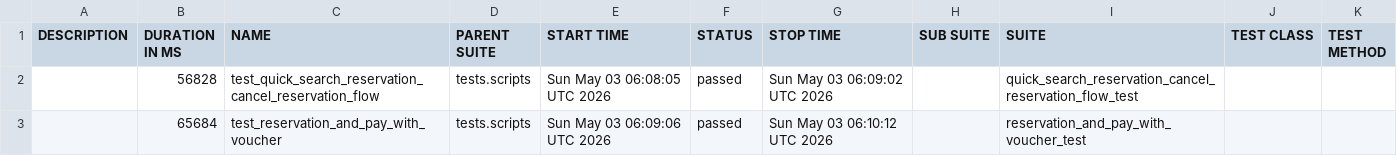
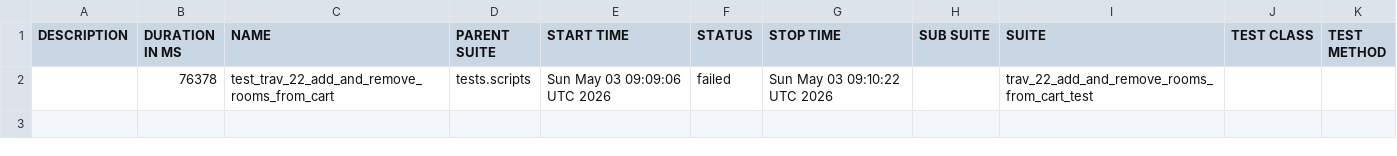
Before and after one commit to gabrielfilipwesrom/qa-reports, a CSV file: data/suites.csv, drawn as a sheet; removed rows and columns are numbered as before the commit, all else as after; the diff names each change by its address in the sheet, - before the commit and + after, or states it on an @@ line.

```diff
--- a/data/suites.csv
+++ b/data/suites.csv
-row 2:  | 56828 | test_quick_search_reservation_cancel_reservation_flow | tests.scripts | Sun May 03 06:08:05 UTC 2026 | passed | Sun May 03 06:09:02 UTC 2026 |  | quick_search_reservation_cancel_reservation_flow_test
-row 3:  | 65684 | test_reservation_and_pay_with_voucher | tests.scripts | Sun May 03 06:09:06 UTC 2026 | passed | Sun May 03 06:10:12 UTC 2026 |  | reservation_and_pay_with_voucher_test
+row 2:  | 76378 | test_trav_22_add_and_remove_rooms_from_cart | tests.scripts | Sun May 03 09:09:06 UTC 2026 | failed | Sun May 03 09:10:22 UTC 2026 |  | trav_22_add_and_remove_rooms_from_cart_test
```
Also changed, not shown: 32 other files.
